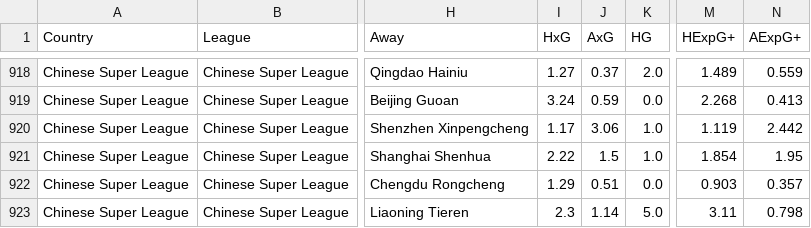
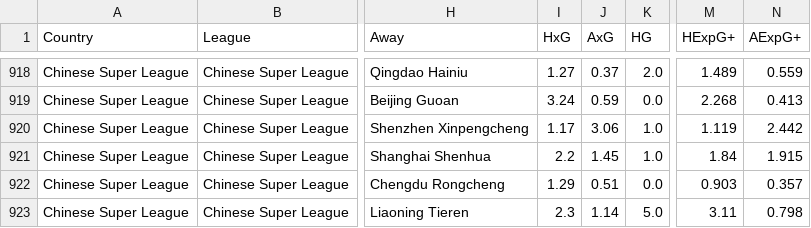
Before and after one commit to jiajun-builds/betmodel, a CSV file: data/csl/matches.csv, drawn as a sheet; only a part is shown, gaps mark what is left out; the diff names each change by its address in the sheet, - before the commit and + after, or states it on an @@ line.

```diff
--- a/data/csl/matches.csv
+++ b/data/csl/matches.csv
-I921 (HxG): 2.22
+I921 (HxG): 2.2
-J921 (AxG): 1.5
+J921 (AxG): 1.45
-M921 (HExpG+): 1.854
+M921 (HExpG+): 1.84
-N921 (AExpG+): 1.95
+N921 (AExpG+): 1.915
```
Also changed, not shown: data/csl/model/simulations.csv, data/csl/model/team_stats.csv, 16 other files.
